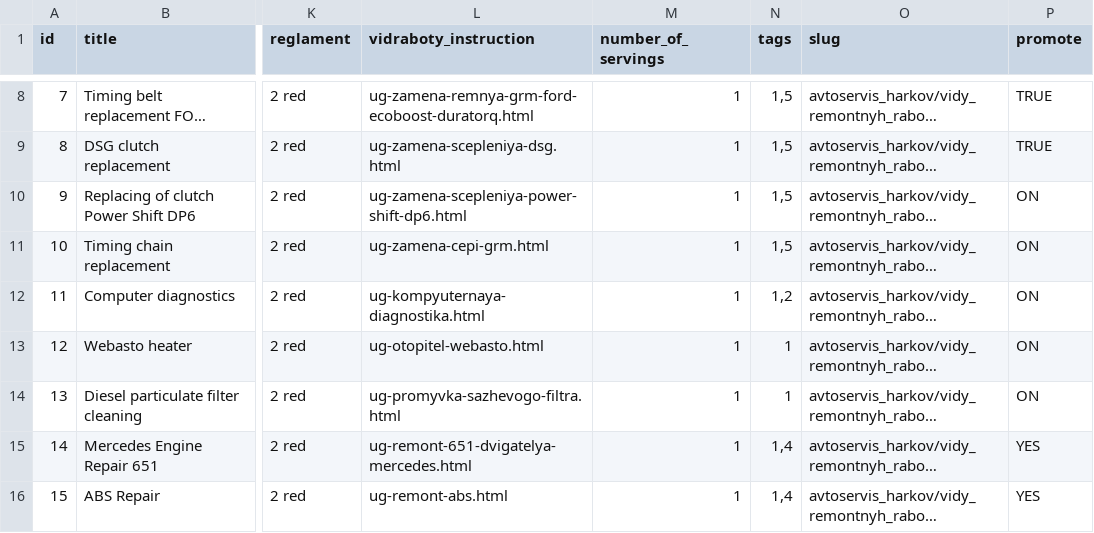
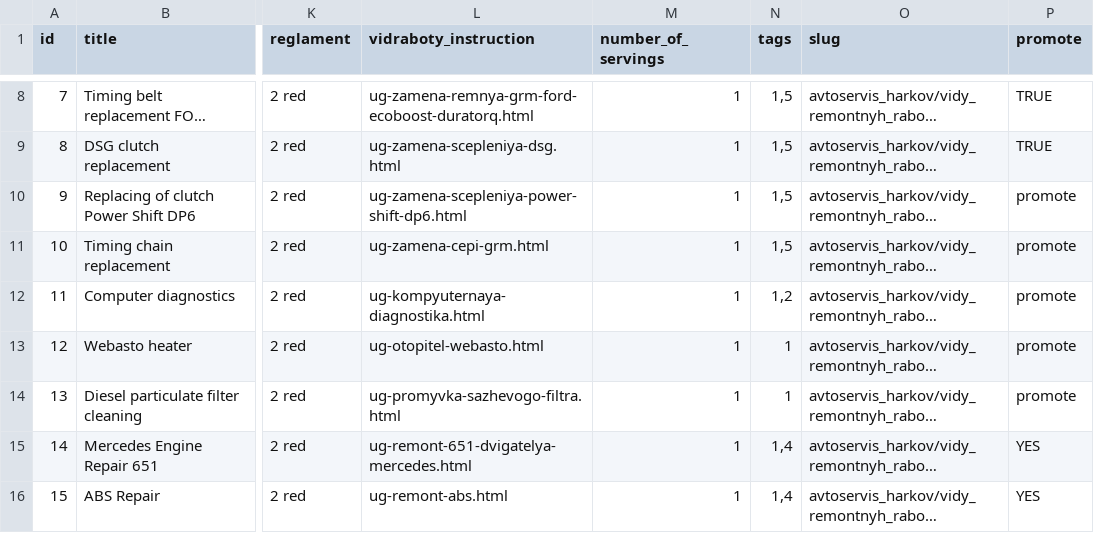
Before and after one commit to augantonov/presta, a CSV file: modules/azrua_content/default_content/languages/en/node/vidraboty.csv, drawn as a sheet; only a part is shown, gaps mark what is left out; long unchanged cells end in …; the diff names each change by its address in the sheet, - before the commit and + after, or states it on an @@ line.

Commit message:
promote

```diff
--- a/modules/azrua_content/default_content/languages/en/node/vidraboty.csv
+++ b/modules/azrua_content/default_content/languages/en/node/vidraboty.csv
-P10:P14 (promote): ON
+P10:P14 (promote): promote
```
Also changed, not shown: modules/azrua_content/default_content/languages/ru/node/vidraboty.csv, modules/azrua_content/default_content/languages/uk/node/vidraboty.csv.
